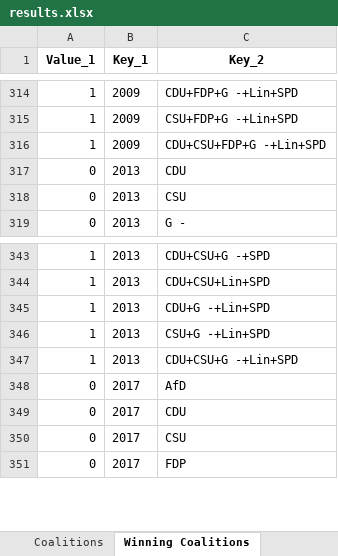
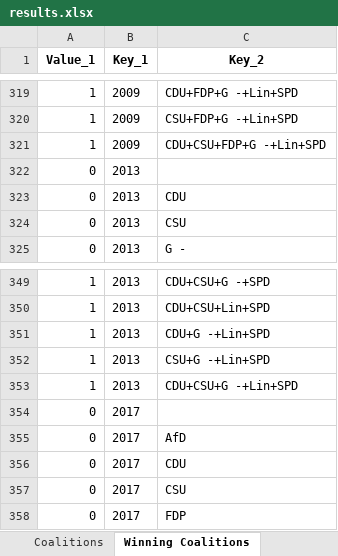
Before and after one commit to SebSchroeter/masterthesis, an Excel workbook: results/results.xlsx, sheet Winning Coalitions, drawn as a sheet; only a part is shown, gaps mark what is left out; values as stored, in another font and other column widths than the file's, no borders; the diff covers the shown part only; the diff names each change by its address in the sheet, - before the commit and + after, or states it on an @@ line.

```diff
--- a/results/results.xlsx (sheet Winning Coalitions)
+++ b/results/results.xlsx (sheet Winning Coalitions)
+row 322: 0 | 2013
+row 354: 0 | 2017
```
Also changed, not shown: 5 added rows elsewhere in this sheet, sheet Coalitions, other sheet tabs, 5 other files.
